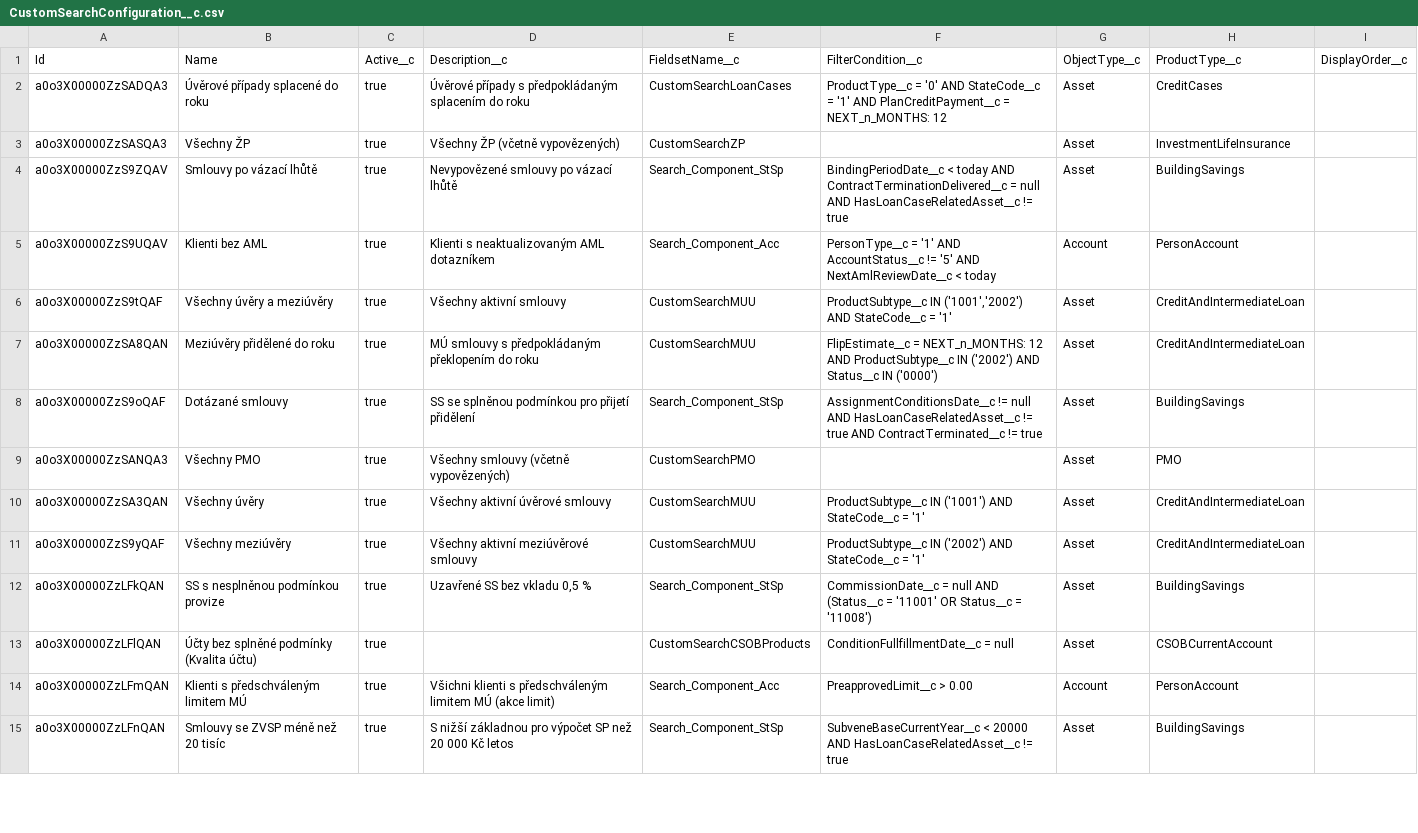
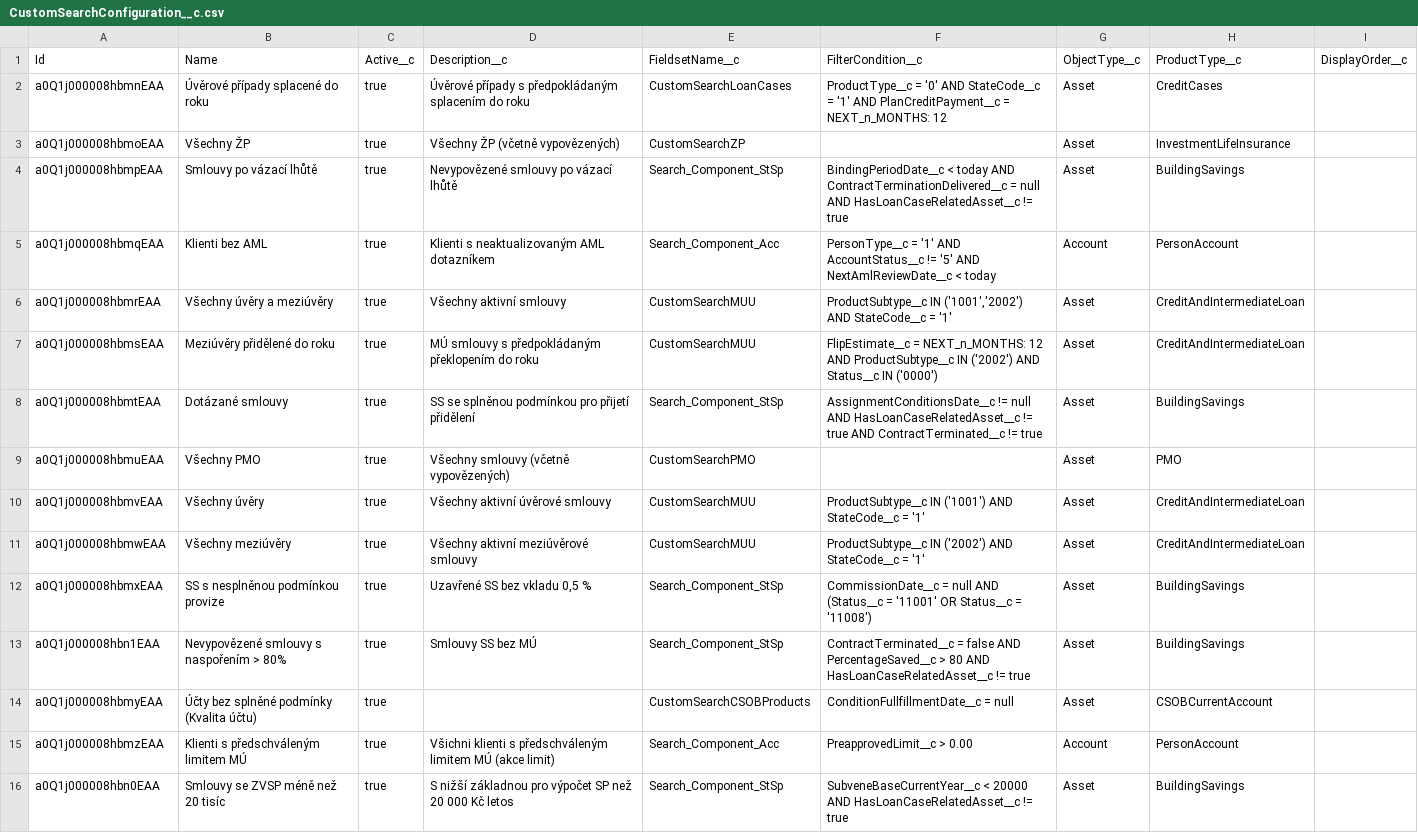
Before and after one commit to psorafa/CMSS, a CSV file: data/custom-search/CustomSearchConfiguration__c.csv, drawn as a sheet; only a part is shown; the diff covers the shown part only.

```diff
--- a/data/custom-search/CustomSearchConfiguration__c.csv
+++ b/data/custom-search/CustomSearchConfiguration__c.csv
@@ -1,15 +1,16 @@
 Id,Name,Active__c,Description__c,FieldsetName__c,FilterCondition__c,ObjectType__c,ProductType__c,DisplayOrder__c
-a0o3X00000ZzSADQA3,Úvěrové případy splacené do roku,true,Úvěrové případy s předpokládaným splacením do roku,CustomSearchLoanCases,ProductType__c = '0' AND StateCode__c = '1' AND PlanCreditPayment__c = NEXT_n_MONTHS: 12,Asset,CreditCases,
-a0o3X00000ZzSASQA3,Všechny ŽP,true,Všechny ŽP (včetně vypovězených),CustomSearchZP,,Asset,InvestmentLifeInsurance,
-a0o3X00000ZzS9ZQAV,Smlouvy po vázací lhůtě,true,Nevypovězené smlouvy po vázací lhůtě,Search_Component_StSp,BindingPeriodDate__c < today AND ContractTerminationDelivered__c = null AND HasLoanCaseRelatedAsset__c != true,Asset,BuildingSavings,
-a0o3X00000ZzS9UQAV,Klienti bez AML,true,Klienti s neaktualizovaným AML dotazníkem,Search_Component_Acc,PersonType__c = '1' AND AccountStatus__c != '5' AND NextAmlReviewDate__c < today,Account,PersonAccount,
-a0o3X00000ZzS9tQAF,Všechny úvěry a meziúvěry,true,Všechny aktivní smlouvy,CustomSearchMUU,"ProductSubtype__c IN ('1001','2002') AND StateCode__c = '1'",Asset,CreditAndIntermediateLoan,
-a0o3X00000ZzSA8QAN,Meziúvěry přidělené do roku,true,MÚ smlouvy s předpokládaným překlopením do roku,CustomSearchMUU,FlipEstimate__c = NEXT_n_MONTHS: 12  AND ProductSubtype__c IN ('2002') AND Status__c IN ('0000'),Asset,CreditAndIntermediateLoan,
-a0o3X00000ZzS9oQAF,Dotázané smlouvy,true,SS se splněnou podmínkou pro přijetí přidělení,Search_Component_StSp,AssignmentConditionsDate__c != null AND HasLoanCaseRelatedAsset__c != true AND ContractTerminated__c != true,Asset,BuildingSavings,
-a0o3X00000ZzSANQA3,Všechny PMO,true,Všechny smlouvy (včetně vypovězených),CustomSearchPMO,,Asset,PMO,
-a0o3X00000ZzSA3QAN,Všechny úvěry,true,Všechny aktivní úvěrové smlouvy,CustomSearchMUU,ProductSubtype__c IN ('1001') AND StateCode__c = '1',Asset,CreditAndIntermediateLoan,
-a0o3X00000ZzS9yQAF,Všechny meziúvěry,true,Všechny aktivní meziúvěrové smlouvy,CustomSearchMUU,ProductSubtype__c IN ('2002') AND StateCode__c = '1',Asset,CreditAndIntermediateLoan,
-a0o3X00000ZzLFkQAN,SS s nesplněnou podmínkou provize,true,"Uzavřené SS bez vkladu 0,5 %",Search_Component_StSp,CommissionDate__c = null AND (Status__c = '11001' OR Status__c = '11008'),Asset,BuildingSavings,
-a0o3X00000ZzLFlQAN,Účty bez splněné podmínky (Kvalita účtu),true,,CustomSearchCSOBProducts,ConditionFullfillmentDate__c = null,Asset,CSOBCurrentAccount,
-a0o3X00000ZzLFmQAN,Klienti s předschváleným limitem MÚ,true,Všichni klienti s předschváleným limitem MÚ (akce limit),Search_Component_Acc,PreapprovedLimit__c > 0.00,Account,PersonAccount,
-a0o3X00000ZzLFnQAN,Smlouvy se ZVSP méně než 20 tisíc,true,S nižší základnou pro výpočet SP než 20 000 Kč letos,Search_Component_StSp,SubveneBaseCurrentYear__c < 20000 AND HasLoanCaseRelatedAsset__c != true,Asset,BuildingSavings,
+a0Q1j000008hbmnEAA,Úvěrové případy splacené do roku,true,Úvěrové případy s předpokládaným splacením do roku,CustomSearchLoanCases,ProductType__c = '0' AND StateCode__c = '1' AND PlanCreditPayment__c = NEXT_n_MONTHS: 12,Asset,CreditCases,
+a0Q1j000008hbmoEAA,Všechny ŽP,true,Všechny ŽP (včetně vypovězených),CustomSearchZP,,Asset,InvestmentLifeInsurance,
+a0Q1j000008hbmpEAA,Smlouvy po vázací lhůtě,true,Nevypovězené smlouvy po vázací lhůtě,Search_Component_StSp,BindingPeriodDate__c < today AND ContractTerminationDelivered__c = null AND HasLoanCaseRelatedAsset__c != true,Asset,BuildingSavings,
+a0Q1j000008hbmqEAA,Klienti bez AML,true,Klienti s neaktualizovaným AML dotazníkem,Search_Component_Acc,PersonType__c = '1' AND AccountStatus__c != '5' AND NextAmlReviewDate__c < today,Account,PersonAccount,
+a0Q1j000008hbmrEAA,Všechny úvěry a meziúvěry,true,Všechny aktivní smlouvy,CustomSearchMUU,"ProductSubtype__c IN ('1001','2002') AND StateCode__c = '1'",Asset,CreditAndIntermediateLoan,
+a0Q1j000008hbmsEAA,Meziúvěry přidělené do roku,true,MÚ smlouvy s předpokládaným překlopením do roku,CustomSearchMUU,FlipEstimate__c = NEXT_n_MONTHS: 12  AND ProductSubtype__c IN ('2002') AND Status__c IN ('0000'),Asset,CreditAndIntermediateLoan,
+a0Q1j000008hbmtEAA,Dotázané smlouvy,true,SS se splněnou podmínkou pro přijetí přidělení,Search_Component_StSp,AssignmentConditionsDate__c != null AND HasLoanCaseRelatedAsset__c != true AND ContractTerminated__c != true,Asset,BuildingSavings,
+a0Q1j000008hbmuEAA,Všechny PMO,true,Všechny smlouvy (včetně vypovězených),CustomSearchPMO,,Asset,PMO,
+a0Q1j000008hbmvEAA,Všechny úvěry,true,Všechny aktivní úvěrové smlouvy,CustomSearchMUU,ProductSubtype__c IN ('1001') AND StateCode__c = '1',Asset,CreditAndIntermediateLoan,
+a0Q1j000008hbmwEAA,Všechny meziúvěry,true,Všechny aktivní meziúvěrové smlouvy,CustomSearchMUU,ProductSubtype__c IN ('2002') AND StateCode__c = '1',Asset,CreditAndIntermediateLoan,
+a0Q1j000008hbmxEAA,SS s nesplněnou podmínkou provize,true,"Uzavřené SS bez vkladu 0,5 %",Search_Component_StSp,CommissionDate__c = null AND (Status__c = '11001' OR Status__c = '11008'),Asset,BuildingSavings,
+a0Q1j000008hbn1EAA,Nevypovězené smlouvy s naspořením > 80%,true,Smlouvy SS bez MÚ,Search_Component_StSp,ContractTerminated__c = false AND PercentageSaved__c > 80 AND HasLoanCaseRelatedAsset__c != true,Asset,BuildingSavings,
+a0Q1j000008hbmyEAA,Účty bez splněné podmínky (Kvalita účtu),true,,CustomSearchCSOBProducts,ConditionFullfillmentDate__c = null,Asset,CSOBCurrentAccount,
+a0Q1j000008hbmzEAA,Klienti s předschváleným limitem MÚ,true,Všichni klienti s předschváleným limitem MÚ (akce limit),Search_Component_Acc,PreapprovedLimit__c > 0.00,Account,PersonAccount,
+a0Q1j000008hbn0EAA,Smlouvy se ZVSP méně než 20 tisíc,true,S nižší základnou pro výpočet SP než 20 000 Kč letos,Search_Component_StSp,SubveneBaseCurrentYear__c < 20000 AND HasLoanCaseRelatedAsset__c != true,Asset,BuildingSavings,
```
Also changed, not shown: 1 removed row and 20 edited cells elsewhere in this file, data/custom-search/RecordType.csv, data/custom-search/target/CustomSearchConfiguration__c_insert_target.csv, 4 other files.
